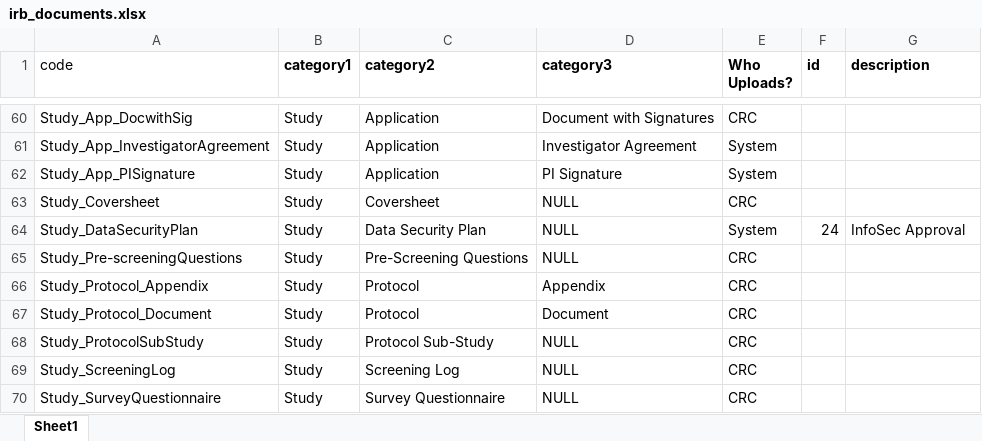
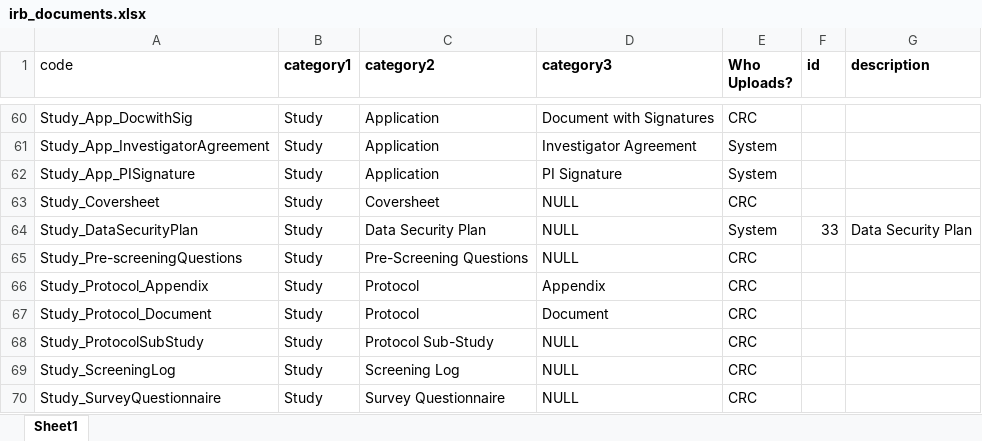
Before and after one commit to sartography/cr-connect-workflow, an Excel workbook: crc/static/reference/irb_documents.xlsx, sheet Sheet1, drawn as a sheet; only a part is shown, gaps mark what is left out; values as stored, in another font and other column widths than the file's, no borders; the diff names each change by its address in the sheet, - before the commit and + after, or states it on an @@ line.

```diff
--- a/crc/static/reference/irb_documents.xlsx (sheet Sheet1)
+++ b/crc/static/reference/irb_documents.xlsx (sheet Sheet1)
-F64 (id): 24
+F64 (id): 33
-G64 (description): InfoSec Approval
+G64 (description): Data Security Plan
```
Also changed, not shown: 1 other file.
